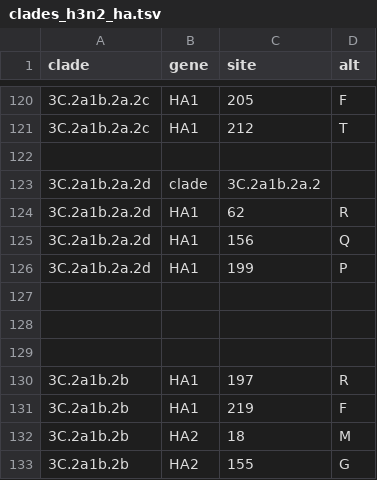
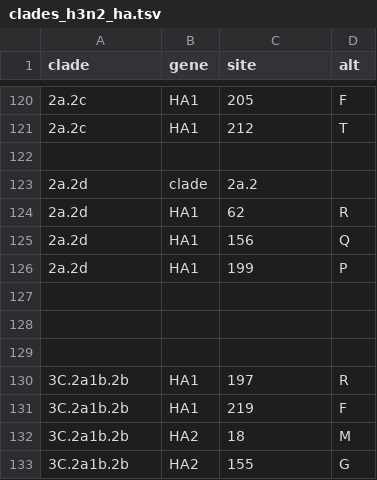
Before and after one commit to nextstrain/seasonal-flu, a TSV file: config/clades_h3n2_ha.tsv, drawn as a sheet; only a part is shown, gaps mark what is left out; the diff covers the shown part only.

Commit message:
Rename clade files to use short names for branch labels
Moves "short" files to use the canonical clade file names and renames
the files with "long" names to corresponding file names.

```diff
--- a/config/clades_h3n2_ha.tsv
+++ b/config/clades_h3n2_ha.tsv
@@ -120,8 +120,8 @@ clade	gene	site	alt
-3C.2a1b.2a.2c	HA1	205	F
-3C.2a1b.2a.2c	HA1	212	T
+2a.2c	HA1	205	F
+2a.2c	HA1	212	T
 
-3C.2a1b.2a.2d	clade	3C.2a1b.2a.2
-3C.2a1b.2a.2d	HA1	62	R
-3C.2a1b.2a.2d	HA1	156	Q
-3C.2a1b.2a.2d	HA1	199	P
+2a.2d	clade	2a.2
+2a.2d	HA1	62	R
+2a.2d	HA1	156	Q
+2a.2d	HA1	199	P
 
```
Also changed, not shown: 8 added rows, 8 removed rows and 37 edited cells elsewhere in this file, 3 other files.
